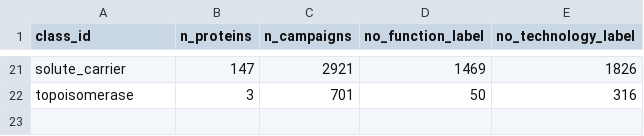
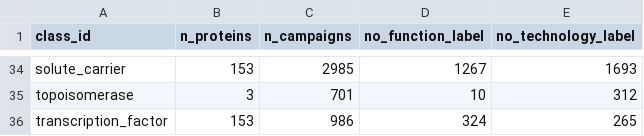
Before and after one commit to schistobrome/bioassay-builder, a CSV file: build_output/function_gaps.csv, drawn as a sheet; only a part is shown, gaps mark what is left out; addresses are those after the commit; the diff covers the shown part only; the diff names each change by its address in the sheet, - before the commit and + after, or states it on an @@ line.

```diff
--- a/build_output/function_gaps.csv
+++ b/build_output/function_gaps.csv
-B34 (n_proteins): 147
+B34 (n_proteins): 153
-C34 (n_campaigns): 2921
+C34 (n_campaigns): 2985
-D34 (no_function_label): 1469
+D34 (no_function_label): 1267
-E34 (no_technology_label): 1826
+E34 (no_technology_label): 1693
-D35 (no_function_label): 50
+D35 (no_function_label): 10
-E35 (no_technology_label): 316
+E35 (no_technology_label): 312
+row 36: transcription_factor | 153 | 986 | 324 | 265
```
Also changed, not shown: 13 added rows and 51 edited cells elsewhere in this file, build_output/effect_by_class.csv, data/function_classes.csv, 11 other files.
